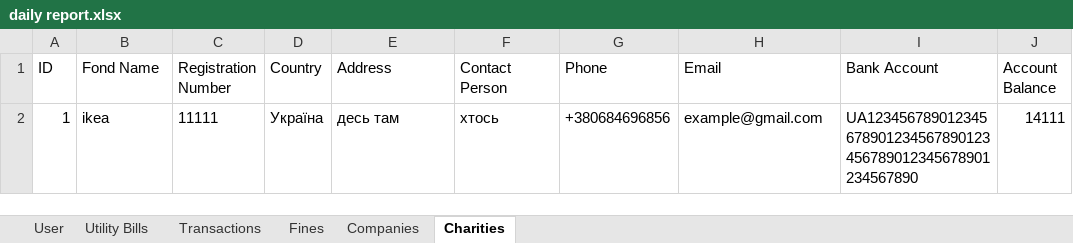
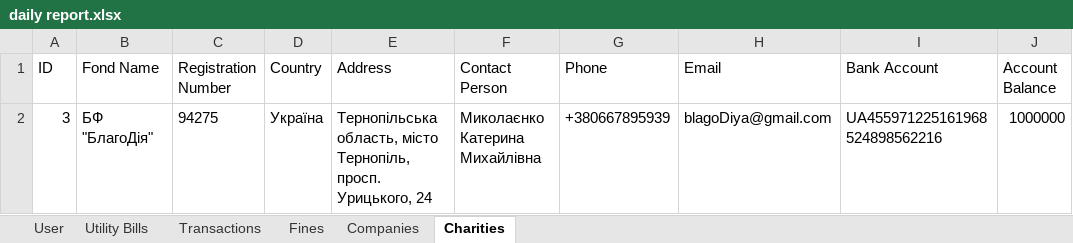
Before and after one commit to AntonySan/ATM-Winforms, an Excel workbook: Project Info/DataBase XLSX/daily report.xlsx, sheet Charities, drawn as a sheet; values as stored, in another font and other column widths than the file's, no borders; charts and pictures not drawn; removed rows and columns are numbered as before the commit, all else as after; the diff names each change by its address in the sheet, - before the commit and + after, or states it on an @@ line.

```diff
--- a/Project Info/DataBase XLSX/daily report.xlsx (sheet Charities)
+++ b/Project Info/DataBase XLSX/daily report.xlsx (sheet Charities)
-row 2: 1 | ikea | 11111 | Україна | десь там | хтось | +380684696856 | example@gmail.com | UA123456789012345678901234567890123456789012345678901234567890 | 14111
+row 2: 3 | БФ "БлагоДія" | 94275 | Україна | Тернопільська область, місто Тернопіль, просп. Урицького, 24 | Миколаєнко Катерина Михайлівна | +380667895939 | blagoDiya@gmail.com | UA455971225161968524898562216 | 1000000
```
Also changed, not shown: sheet User, sheet Companies, sheet Transactions, sheet Fines, sheet Utility Bills, 20 other files.
